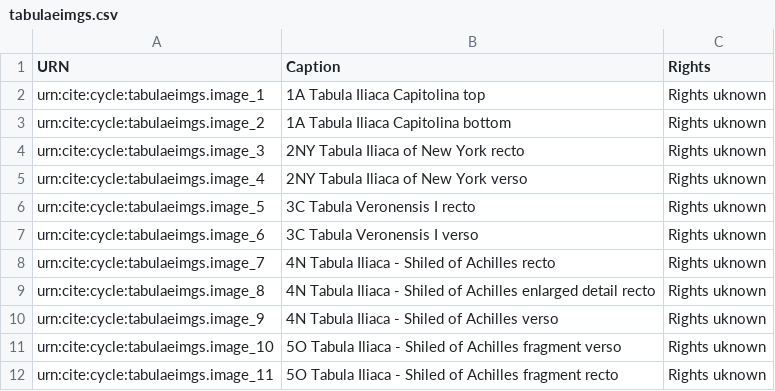
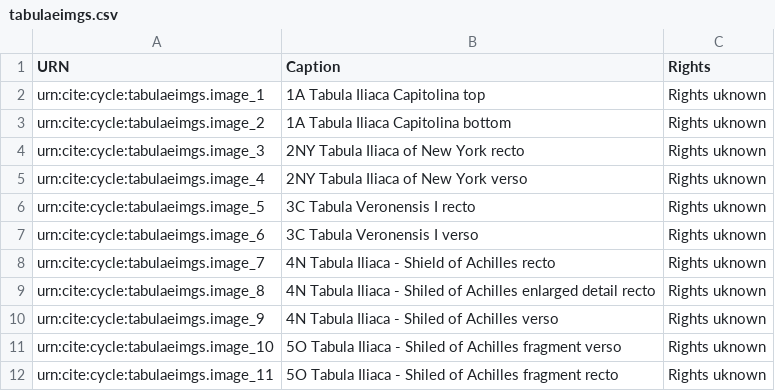
Before and after one commit to neelsmith/retelling, a CSV file: collections/imgs/tabulaeimgs.csv, drawn as a sheet; only a part is shown.

```diff
--- a/collections/imgs/tabulaeimgs.csv
+++ b/collections/imgs/tabulaeimgs.csv
@@ -7,3 +7,3 @@ urn:cite:cycle:tabulaeimgs.image_5,"3C Tabula Veronensis I recto","Rights uknown
 urn:cite:cycle:tabulaeimgs.image_6,"3C Tabula Veronensis I verso","Rights uknown"
-urn:cite:cycle:tabulaeimgs.image_7,"4N Tabula Iliaca - Shiled of Achilles recto","Rights uknown"
+urn:cite:cycle:tabulaeimgs.image_7,"4N Tabula Iliaca - Shield of Achilles recto","Rights uknown"
 urn:cite:cycle:tabulaeimgs.image_8,"4N Tabula Iliaca - Shiled of Achilles enlarged detail recto","Rights uknown"
```
Also changed, not shown: collections/imgs/churikimgs.csv, 2 other files.
